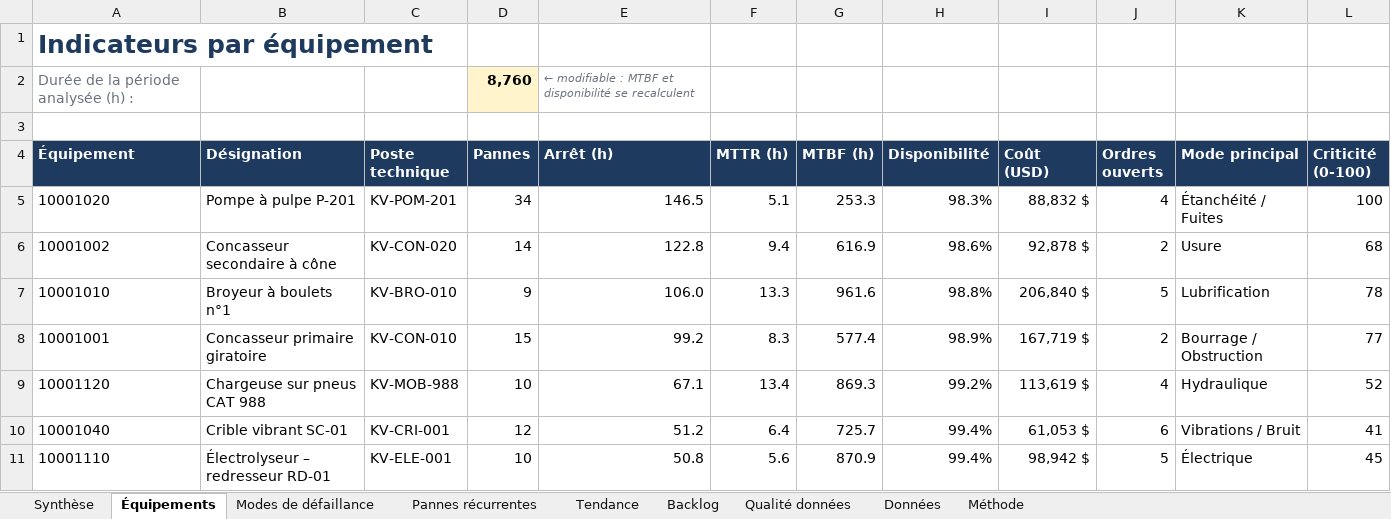
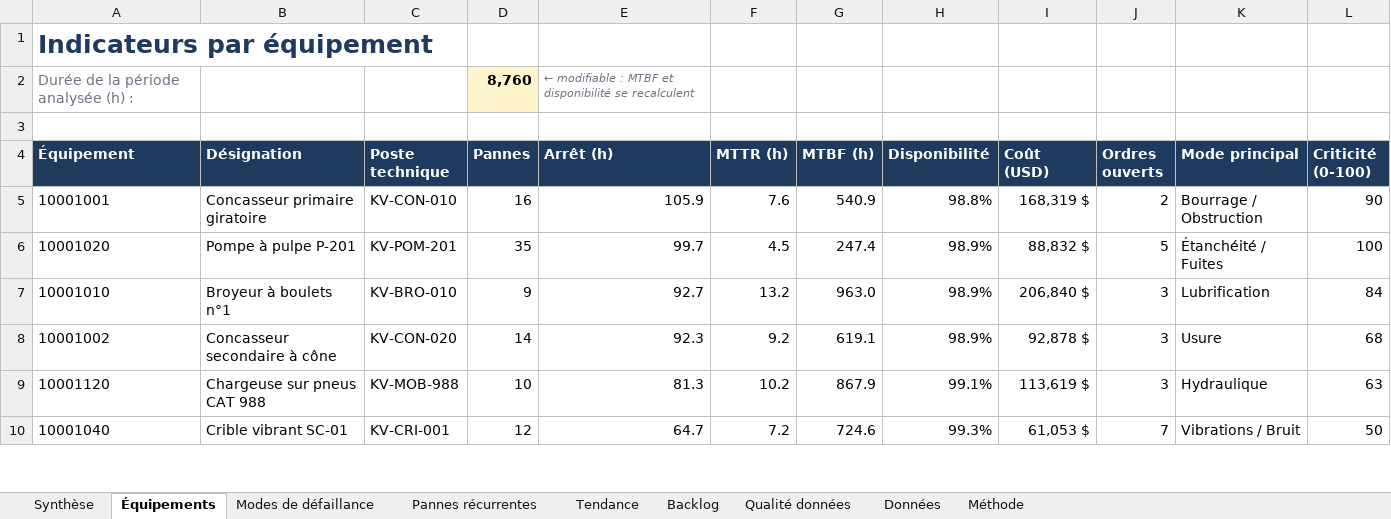
Before and after one commit to Joseph1705/SAPAGENT, an Excel workbook: exemples/rapport_exemple.xlsx, sheet Équipements, drawn as a sheet; only a part is shown; values as stored, in another font and other column widths than the file's, no borders; conditional formats not drawn; removed rows and columns are numbered as before the commit, all else as after; the diff covers the shown part only; the diff names each change by its address in the sheet, - before the commit and + after, or states it on an @@ line.

```diff
--- a/exemples/rapport_exemple.xlsx (sheet Équipements)
+++ b/exemples/rapport_exemple.xlsx (sheet Équipements)
+row 5: 10001001 | Concasseur primaire giratoire | KV-CON-010 | 16 | 105.9 | 7.6 | 540.9 | 98.8% | 168,319 $ | 2 | Bourrage / Obstruction | 90
-D6 (Pannes): 34
+D6 (Pannes): 35
-E6 (Arrêt (h)): 146.5
+E6 (Arrêt (h)): 99.7
-F6 (MTTR (h)): 5.1
+F6 (MTTR (h)): 4.5
-G6 (MTBF (h)): 253.3
+G6 (MTBF (h)): 247.4
-H6 (Disponibilité): 98.3%
+H6 (Disponibilité): 98.9%
-J6 (Ordres ouverts): 4
+J6 (Ordres ouverts): 5
+row 7: 10001010 | Broyeur à boulets n°1 | KV-BRO-010 | 9 | 92.7 | 13.2 | 963.0 | 98.9% | 206,840 $ | 3 | Lubrification | 84
-E8 (Arrêt (h)): 122.8
+E8 (Arrêt (h)): 92.3
-F8 (MTTR (h)): 9.4
+F8 (MTTR (h)): 9.2
-G8 (MTBF (h)): 616.9
+G8 (MTBF (h)): 619.1
-H8 (Disponibilité): 98.6%
+H8 (Disponibilité): 98.9%
-J8 (Ordres ouverts): 2
+J8 (Ordres ouverts): 3
-row 7: 10001010 | Broyeur à boulets n°1 | KV-BRO-010 | 9 | 106.0 | 13.3 | 961.6 | 98.8% | 206,840 $ | 5 | Lubrification | 78
-row 8: 10001001 | Concasseur primaire giratoire | KV-CON-010 | 15 | 99.2 | 8.3 | 577.4 | 98.9% | 167,719 $ | 2 | Bourrage / Obstruction | 77
-E9 (Arrêt (h)): 67.1
+E9 (Arrêt (h)): 81.3
-F9 (MTTR (h)): 13.4
+F9 (MTTR (h)): 10.2
-G9 (MTBF (h)): 869.3
+G9 (MTBF (h)): 867.9
-H9 (Disponibilité): 99.2%
+H9 (Disponibilité): 99.1%
-J9 (Ordres ouverts): 4
+J9 (Ordres ouverts): 3
-L9 (Criticité (0-100)): 52
+L9 (Criticité (0-100)): 63
-E10 (Arrêt (h)): 51.2
+E10 (Arrêt (h)): 64.7
-F10 (MTTR (h)): 6.4
+F10 (MTTR (h)): 7.2
-G10 (MTBF (h)): 725.7
+G10 (MTBF (h)): 724.6
-H10 (Disponibilité): 99.4%
+H10 (Disponibilité): 99.3%
-J10 (Ordres ouverts): 6
+J10 (Ordres ouverts): 7
-L10 (Criticité (0-100)): 41
+L10 (Criticité (0-100)): 50
-row 11: 10001110 | Électrolyseur – redresseur RD-01 | KV-ELE-001 | 10 | 50.8 | 5.6 | 870.9 | 99.4% | 98,942 $ | 5 | Électrique | 45
```
Also changed, not shown: 9 added rows, 8 removed rows and 40 edited cells elsewhere in this sheet, sheet Données, sheet Backlog, sheet Modes de défaillance, sheet Pannes récurrentes, sheet Synthèse, sheet Tendance, 2 more sheets, formulas that keep their value, charts or pictures, data/exemple_export_sap_pm.xlsx, 22 other files.
